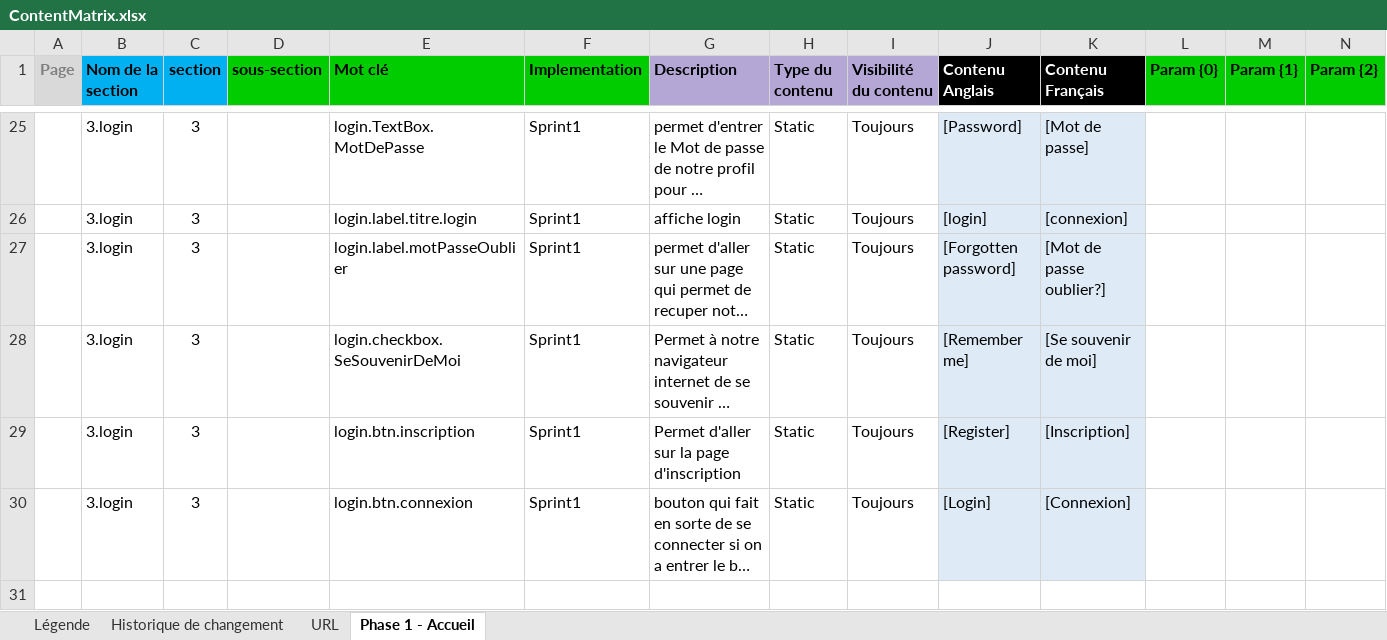
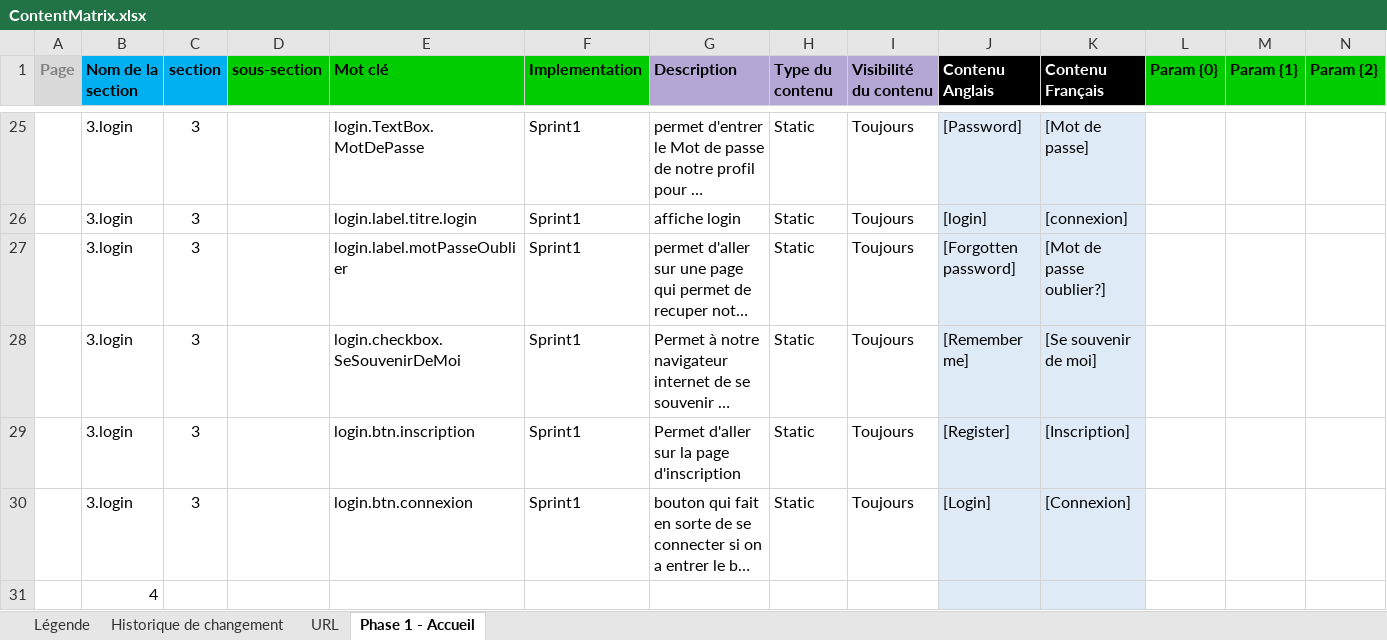
Before and after one commit to aiglesFoudroyants/SERVIDER, an Excel workbook: Document/ContentMatrix.xlsx, sheet Phase 1 - Accueil, drawn as a sheet; only a part is shown, gaps mark what is left out; long unchanged cells end in …; values as stored, in another font and other column widths than the file's, no borders; rows hold the shown columns only; the diff names each change by its address in the sheet, - before the commit and + after, or states it on an @@ line.

Commit message:
Content matrix à Hugo

```diff
--- a/Document/ContentMatrix.xlsx (sheet Phase 1 - Accueil)
+++ b/Document/ContentMatrix.xlsx (sheet Phase 1 - Accueil)
+row 31:  | 4
```
